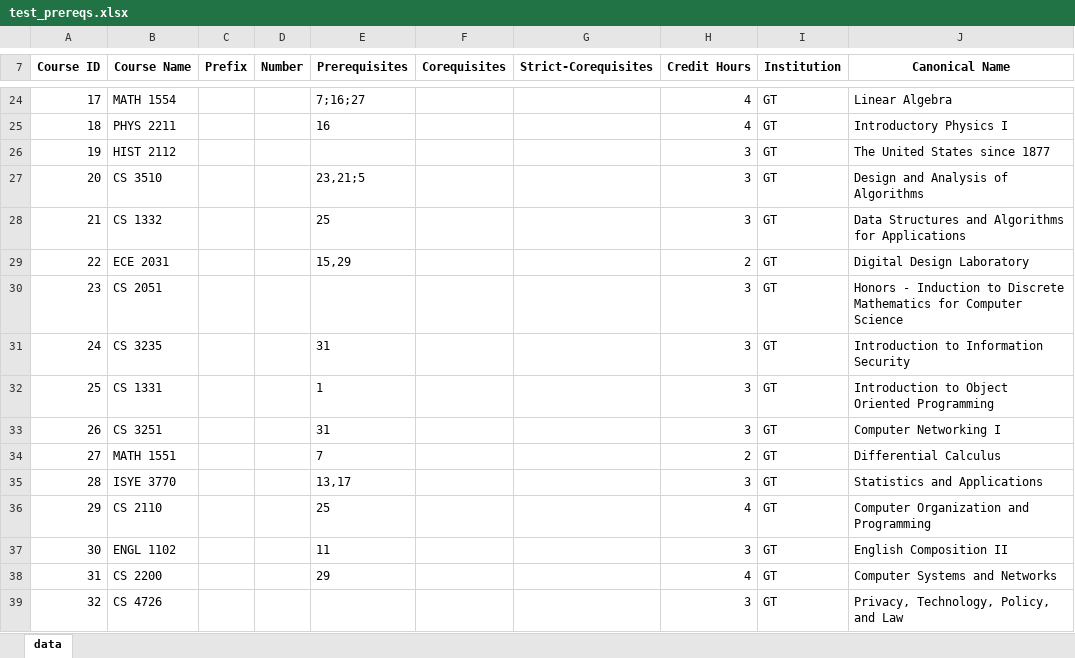
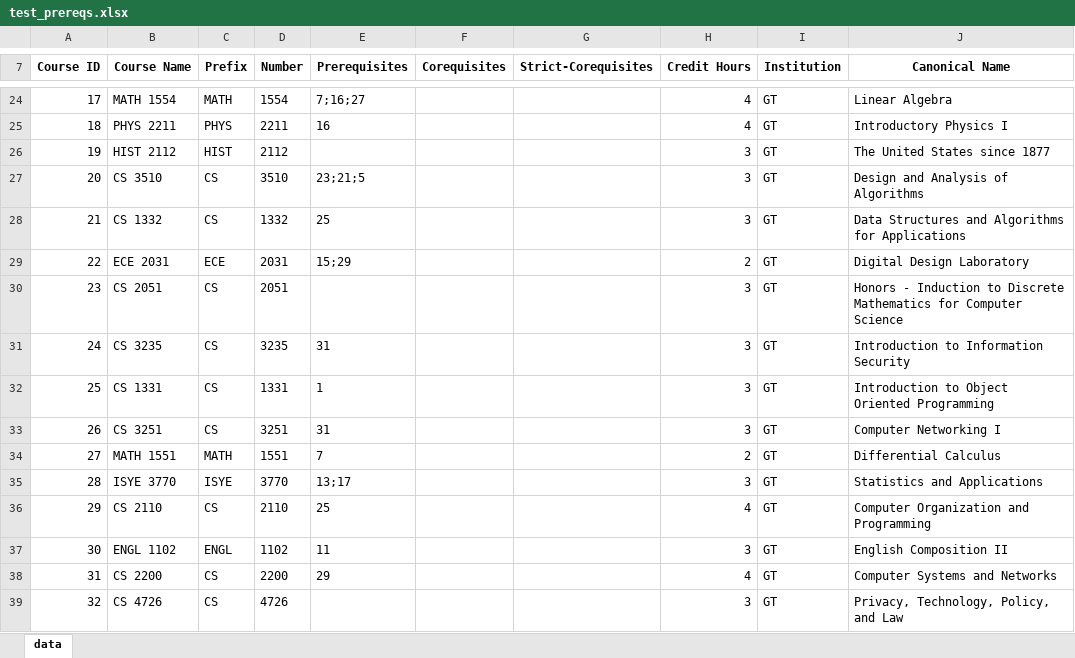
Before and after one commit to ShaHos348/IdealCourseMapping, an Excel workbook: Backend/test_prereqs.xlsx, sheet data, drawn as a sheet; only a part is shown, gaps mark what is left out; values as stored, in another font and other column widths than the file's, no borders; the diff covers the shown part only; the diff names each change by its address in the sheet, - before the commit and + after, or states it on an @@ line.

Commit message:
Separates name into abbreviation + prefix

```diff
--- a/Backend/test_prereqs.xlsx (sheet data)
+++ b/Backend/test_prereqs.xlsx (sheet data)
-C24 (Prefix): (empty)
+C24 (Prefix): MATH
-D24 (Number): (empty)
+D24 (Number): 1554
-C25 (Prefix): (empty)
+C25 (Prefix): PHYS
-D25 (Number): (empty)
+D25 (Number): 2211
-C26 (Prefix): (empty)
+C26 (Prefix): HIST
-D26 (Number): (empty)
+D26 (Number): 2112
-C27:C28 (Prefix): (empty)
+C27:C28 (Prefix): CS
-D27 (Number): (empty)
+D27 (Number): 3510
-E27 (Prerequisites): 23,21;5
+E27 (Prerequisites): 23;21;5
-D28 (Number): (empty)
+D28 (Number): 1332
-C29 (Prefix): (empty)
+C29 (Prefix): ECE
-D29 (Number): (empty)
+D29 (Number): 2031
-E29 (Prerequisites): 15,29
+E29 (Prerequisites): 15;29
-C30:C33 (Prefix): (empty)
+C30:C33 (Prefix): CS
-D30 (Number): (empty)
+D30 (Number): 2051
-D31 (Number): (empty)
+D31 (Number): 3235
-D32 (Number): (empty)
+D32 (Number): 1331
-D33 (Number): (empty)
+D33 (Number): 3251
-C34 (Prefix): (empty)
+C34 (Prefix): MATH
-D34 (Number): (empty)
+D34 (Number): 1551
-C35 (Prefix): (empty)
+C35 (Prefix): ISYE
-D35 (Number): (empty)
+D35 (Number): 3770
-E35 (Prerequisites): 13,17
+E35 (Prerequisites): 13;17
-C36 (Prefix): (empty)
+C36 (Prefix): CS
-D36 (Number): (empty)
+D36 (Number): 2110
-C37 (Prefix): (empty)
+C37 (Prefix): ENGL
-D37 (Number): (empty)
+D37 (Number): 1102
-C38:C39 (Prefix): (empty)
+C38:C39 (Prefix): CS
-D38 (Number): (empty)
+D38 (Number): 2200
-D39 (Number): (empty)
+D39 (Number): 4726
```
Also changed, not shown: 33 edited cells elsewhere in this sheet, 2 other files.
